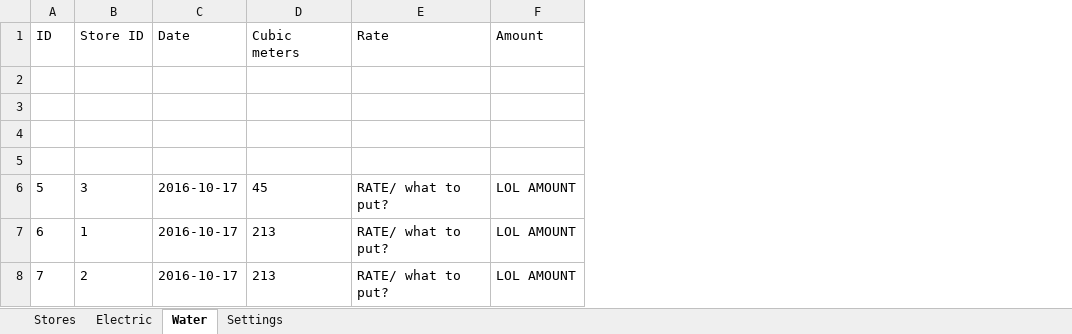
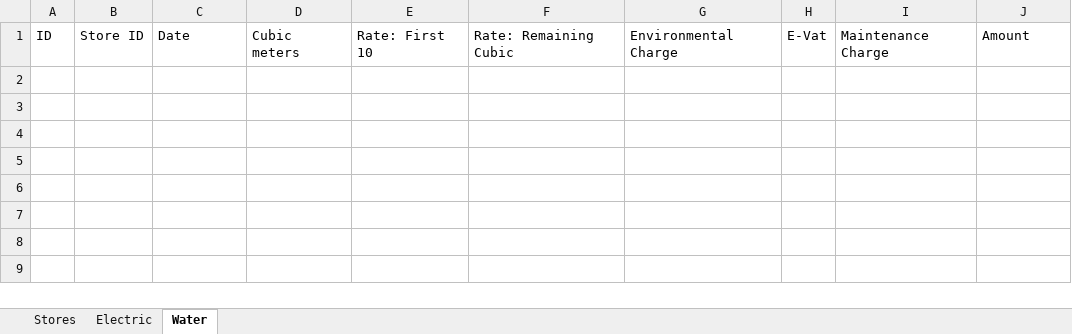
Before and after one commit to I-thei/MPM-Billing-System, an Excel workbook: data.xlsx, sheet Water, drawn as a sheet; values as stored, in another font and other column widths than the file's, no borders; removed rows and columns are numbered as before the commit, all else as after; the diff names each change by its address in the sheet, - before the commit and + after, or states it on an @@ line.

```diff
--- a/data.xlsx (sheet Water)
+++ b/data.xlsx (sheet Water)
-sheet tab: Settings
-column E, row 1: Rate
+column E, row 1: Rate: First 10
+column F, row 1: Rate: Remaining Cubic
+column G, row 1: Environmental Charge
+column H, row 1: E-Vat
+column I, row 1: Maintenance Charge
-row 2: (empty)
-row 3: (empty)
-row 4: (empty)
-row 5: (empty)
-row 6: 5 | 3 | 2016-10-17 | 45 | RATE/ what to put? | LOL AMOUNT
-row 7: 6 | 1 | 2016-10-17 | 213 | RATE/ what to put? | LOL AMOUNT
-row 8: 7 | 2 | 2016-10-17 | 213 | RATE/ what to put? | LOL AMOUNT
```
Also changed, not shown: sheet Electric, sheet Stores, 8 other files.
